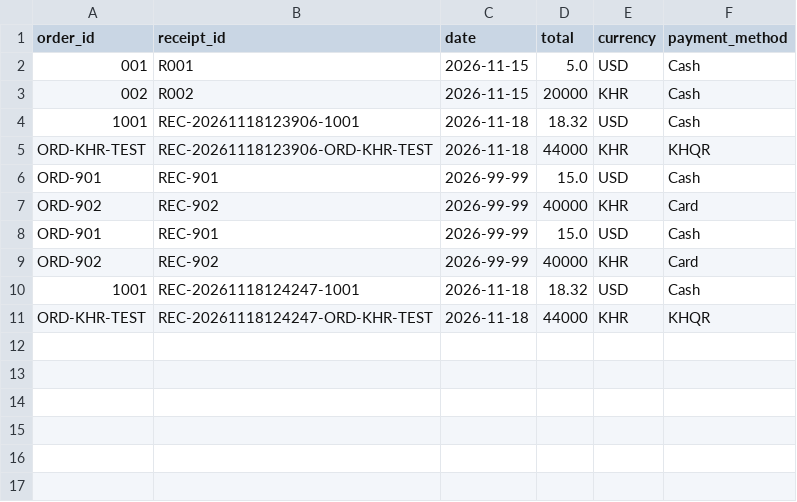
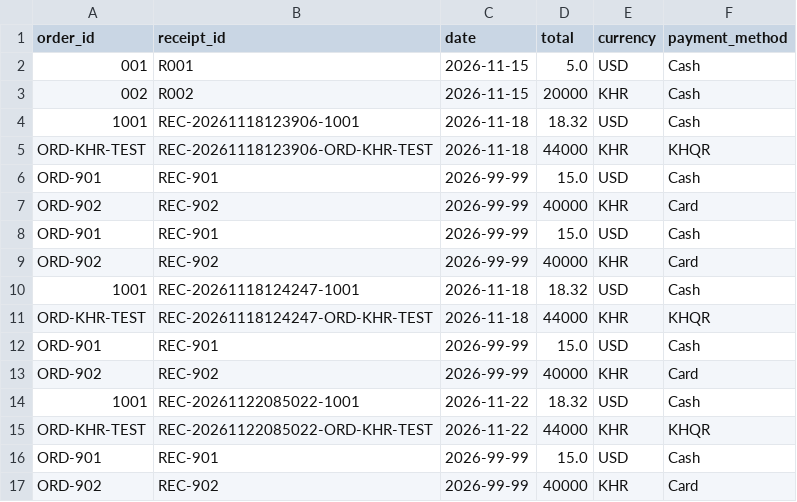
Before and after one commit to kimsorngDev/Restaurant_Point_of_Sale_-POS-_System_Group2_Gen6, a CSV file: data/sales.csv, drawn as a sheet.

```diff
--- a/data/sales.csv
+++ b/data/sales.csv
@@ -11 +11,7 @@ ORD-902,REC-902,2026-99-99,40000,KHR,Card
 ORD-KHR-TEST,REC-20261118124247-ORD-KHR-TEST,2026-11-18,44000,KHR,KHQR
+ORD-901,REC-901,2026-99-99,15.0,USD,Cash
+ORD-902,REC-902,2026-99-99,40000,KHR,Card
+1001,REC-20261122085022-1001,2026-11-22,18.32,USD,Cash
+ORD-KHR-TEST,REC-20261122085022-ORD-KHR-TEST,2026-11-22,44000,KHR,KHQR
+ORD-901,REC-901,2026-99-99,15.0,USD,Cash
+ORD-902,REC-902,2026-99-99,40000,KHR,Card
```
Also changed, not shown: 18 other files.
